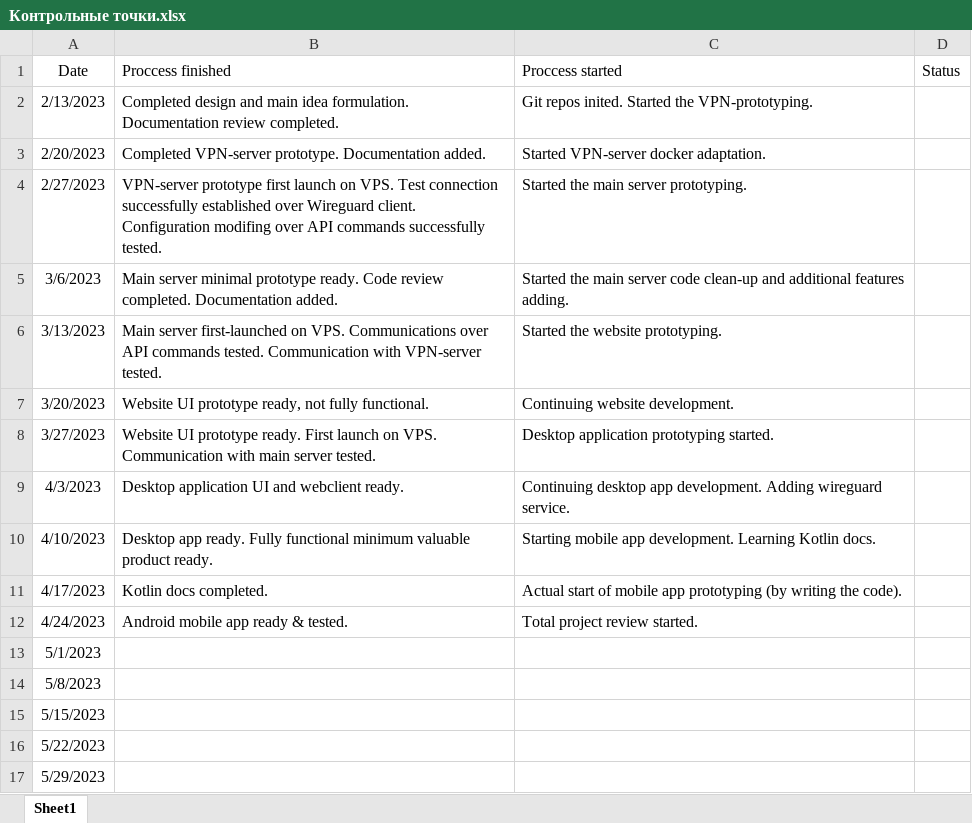
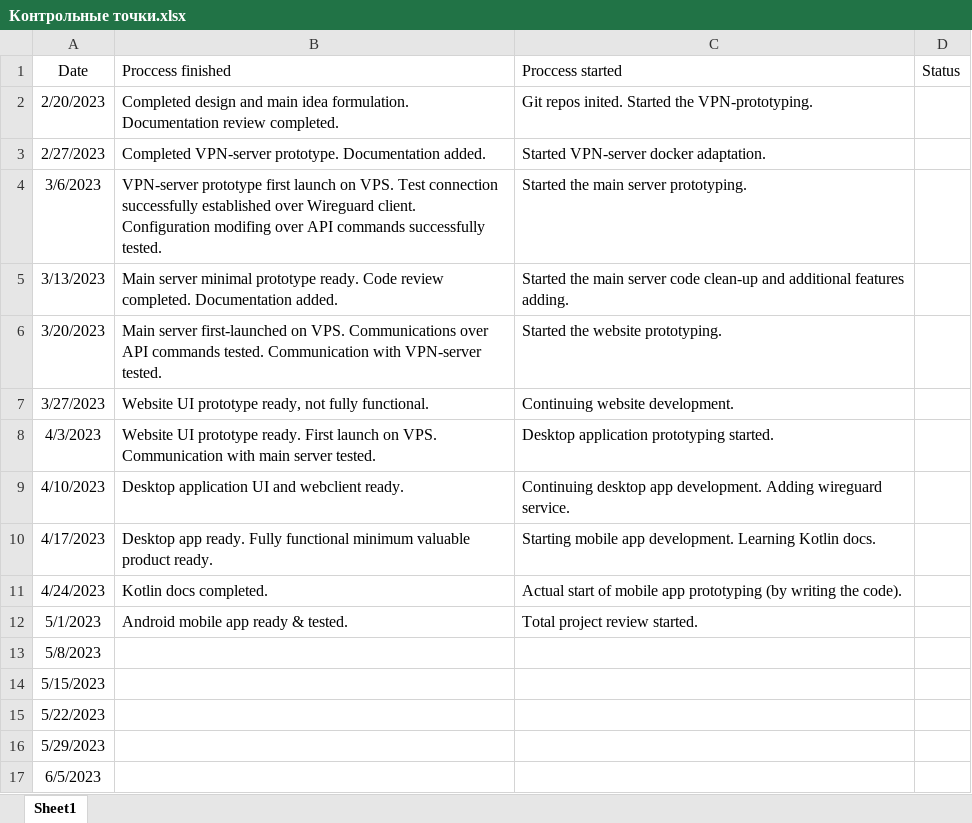
Before and after one commit to low-skill-dev/vdb_documentation, an Excel workbook: Контрольные точки.xlsx, sheet Sheet1, drawn as a sheet; values as stored, in another font and other column widths than the file's, no borders; removed rows and columns are numbered as before the commit, all else as after; the diff names each change by its address in the sheet, - before the commit and + after, or states it on an @@ line.

```diff
--- a/Контрольные точки.xlsx (sheet Sheet1)
+++ b/Контрольные точки.xlsx (sheet Sheet1)
-row 2: 2/13/2023 | Completed design and main idea formulation. Documentation review completed. | Git repos inited. Started the VPN-prototyping.
-B2 (Proccess finished): Completed VPN-server prototype. Documentation added.
+B2 (Proccess finished): Completed design and main idea formulation. Documentation review completed.
-C2 (Proccess started): Started VPN-server docker adaptation.
+C2 (Proccess started): Git repos inited. Started the VPN-prototyping.
-B3 (Proccess finished): VPN-server prototype first launch on VPS. Test connection successfully established over Wireguard client. Configuration modifing over API commands successfully tested.
+B3 (Proccess finished): Completed VPN-server prototype. Documentation added.
-C3 (Proccess started): Started the main server prototyping.
+C3 (Proccess started): Started VPN-server docker adaptation.
-B4 (Proccess finished): Main server minimal prototype ready. Code review completed. Documentation added.
+B4 (Proccess finished): VPN-server prototype first launch on VPS. Test connection successfully established over Wireguard client. Configuration modifing over API commands successfully tested.
-C4 (Proccess started): …main server code clean-up and additional features adding.
+C4 (Proccess started): …main server prototyping.
-B5 (Proccess finished): Main server first-launched on VPS. Communications over API commands tested. Communication with VPN-server tested.
+B5 (Proccess finished): Main server minimal prototype ready. Code review completed. Documentation added.
-C5 (Proccess started): Started the website prototyping.
+C5 (Proccess started): Started the main server code clean-up and additional features adding.
-B6 (Proccess finished): Website UI prototype ready, not fully functional.
+B6 (Proccess finished): Main server first-launched on VPS. Communications over API commands tested. Communication with VPN-server tested.
-C6 (Proccess started): Continuing website development.
+C6 (Proccess started): Started the website prototyping.
-B7 (Proccess finished): …UI prototype ready. First launch on VPS. Communication with main server tested.
+B7 (Proccess finished): …UI prototype ready, not fully functional.
-C7 (Proccess started): Desktop application prototyping started.
+C7 (Proccess started): Continuing website development.
-B8 (Proccess finished): Desktop application UI and webclient ready.
+B8 (Proccess finished): Website UI prototype ready. First launch on VPS. Communication with main server tested.
-C8 (Proccess started): Continuing desktop app development. Adding wireguard service.
+C8 (Proccess started): Desktop application prototyping started.
-B9 (Proccess finished): Desktop app ready. Fully functional minimum valuable product ready.
+B9 (Proccess finished): Desktop application UI and webclient ready.
-C9 (Proccess started): Starting mobile app development. Learning Kotlin docs.
+C9 (Proccess started): Continuing desktop app development. Adding wireguard service.
-B10 (Proccess finished): Kotlin docs completed.
+B10 (Proccess finished): Desktop app ready. Fully functional minimum valuable product ready.
-C10 (Proccess started): Actual start of mobile app prototyping (by writing the code).
+C10 (Proccess started): Starting mobile app development. Learning Kotlin docs.
-B11 (Proccess finished): Android mobile app ready & tested.
+B11 (Proccess finished): Kotlin docs completed.
-C11 (Proccess started): Total project review started.
+C11 (Proccess started): Actual start of mobile app prototyping (by writing the code).
-B12 (Proccess finished): (empty)
+B12 (Proccess finished): Android mobile app ready & tested.
-C12 (Proccess started): (empty)
+C12 (Proccess started): Total project review started.
+row 17: 6/5/2023
```
Also changed, not shown: 4 other files.
